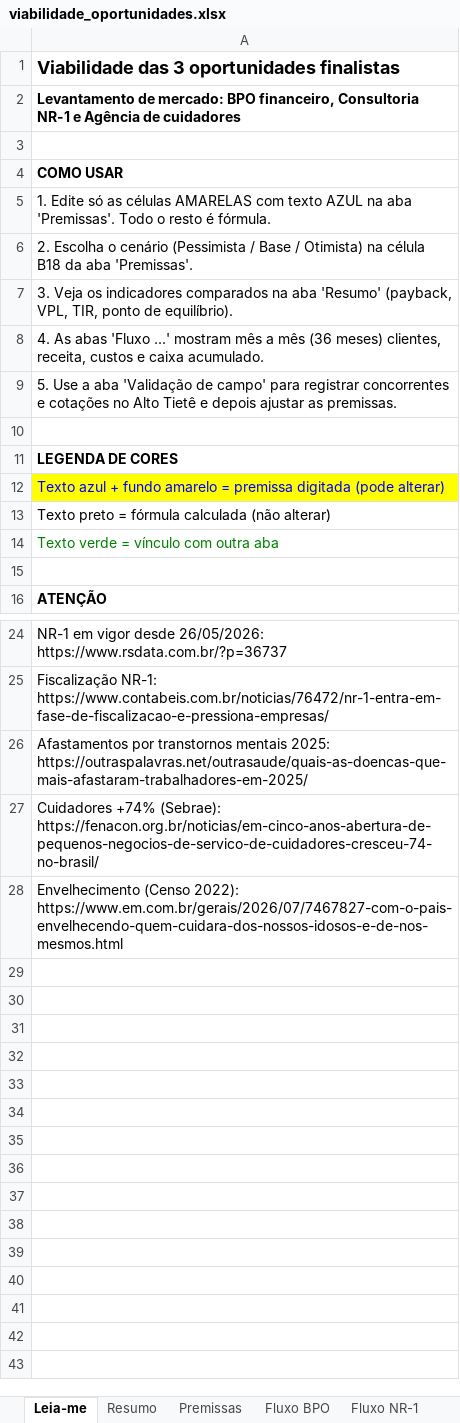
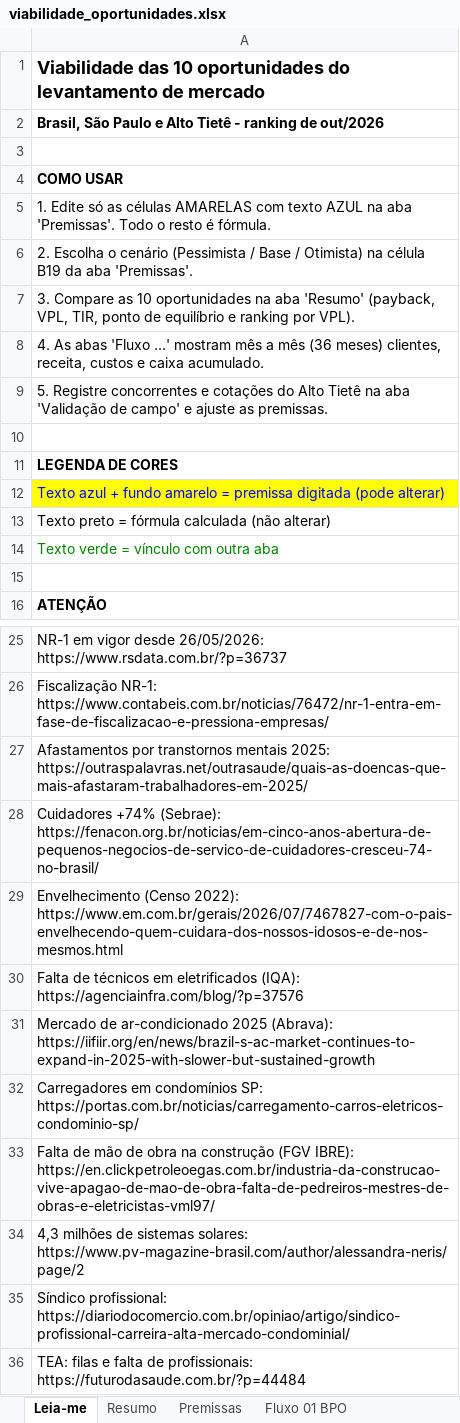
Before and after one commit to michelenfelix-code/Faturamento, an Excel workbook: estudos_mercado/viabilidade_oportunidades.xlsx, sheet Leia-me, drawn as a sheet; only a part is shown, gaps mark what is left out; values as stored, in another font and other column widths than the file's, no borders; the diff covers the shown part only; the diff names each change by its address in the sheet, - before the commit and + after, or states it on an @@ line.

```diff
--- a/estudos_mercado/viabilidade_oportunidades.xlsx (sheet Leia-me)
+++ b/estudos_mercado/viabilidade_oportunidades.xlsx (sheet Leia-me)
-sheet tab: Fluxo BPO
+sheet tab: Fluxo 01 BPO
-A1: Viabilidade das 3 oportunidades finalistas
+A1: Viabilidade das 10 oportunidades do levantamento de mercado
-A2: Levantamento de mercado: BPO financeiro, Consultoria NR-1 e Agência de cuidadores
+A2: Brasil, São Paulo e Alto Tietê - ranking de out/2026
-A6: …na célula B18 da aba…
+A6: …na célula B19 da aba…
-A7: 3. Veja os indicadores comparados na aba 'Resumo' (payback, VPL, TIR, ponto de equilíbrio).
+A7: 3. Compare as 10 oportunidades na aba 'Resumo' (payback, VPL, TIR, ponto de equilíbrio e ranking por VPL).
-A9: 5. Use a aba 'Validação de campo' para registrar concorrentes e cotações no Alto Tietê e depois ajustar as premissas.
+A9: 5. Registre concorrentes e cotações do Alto Tietê na aba 'Validação de campo' e ajuste as premissas.
+row 30: Falta de técnicos em eletrificados (IQA): https://agenciainfra.com/blog/?p=37576
+row 31: Mercado de ar-condicionado 2025 (Abrava): https://iifiir.org/en/news/brazil-s-ac-market-continues-to-expand-in-2025-with-slower-but-sustained-growth
+row 32: Carregadores em condomínios SP: https://portas.com.br/noticias/carregamento-carros-eletricos-condominio-sp/
+row 33: Falta de mão de obra na construção (FGV IBRE): https://en.clickpetroleoegas.com.br/industria-da-construcao-vive-apagao-de-mao-de-obra-falta-de-pedreiros-mestres-de-obras-e-eletricistas-vml97/
+row 34: 4,3 milhões de sistemas solares: https://www.pv-magazine-brasil.com/author/alessandra-neris/page/2
+row 35: Síndico profissional: https://diariodocomercio.com.br/opiniao/artigo/sindico-profissional-carreira-alta-mercado-condominial/
+row 36: TEA: filas e falta de profissionais: https://futurodasaude.com.br/?p=44484
```
Also changed, not shown: 1 added row and 4 edited cells elsewhere in this sheet, sheet Premissas, sheet Resumo, sheet Validação de campo, sheet Fluxo 01 BPO, sheet Fluxo 02 NR-1, sheet Fluxo 03 Cuidadores, other sheet tabs, formulas that keep their value, 1 other file.
